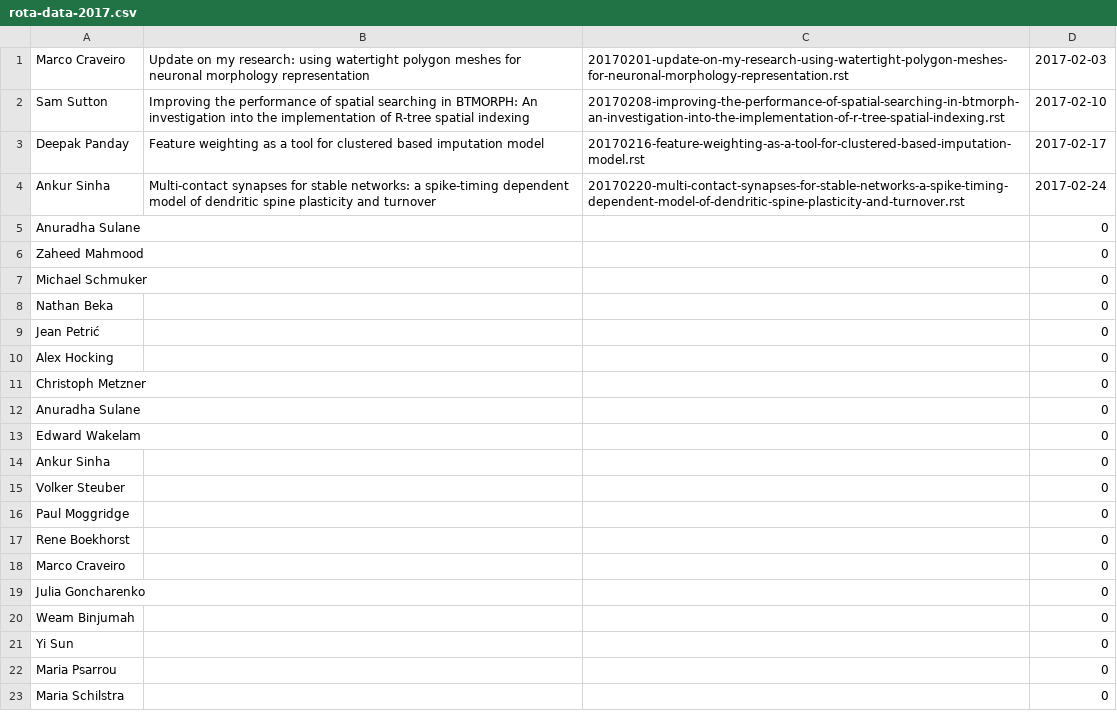
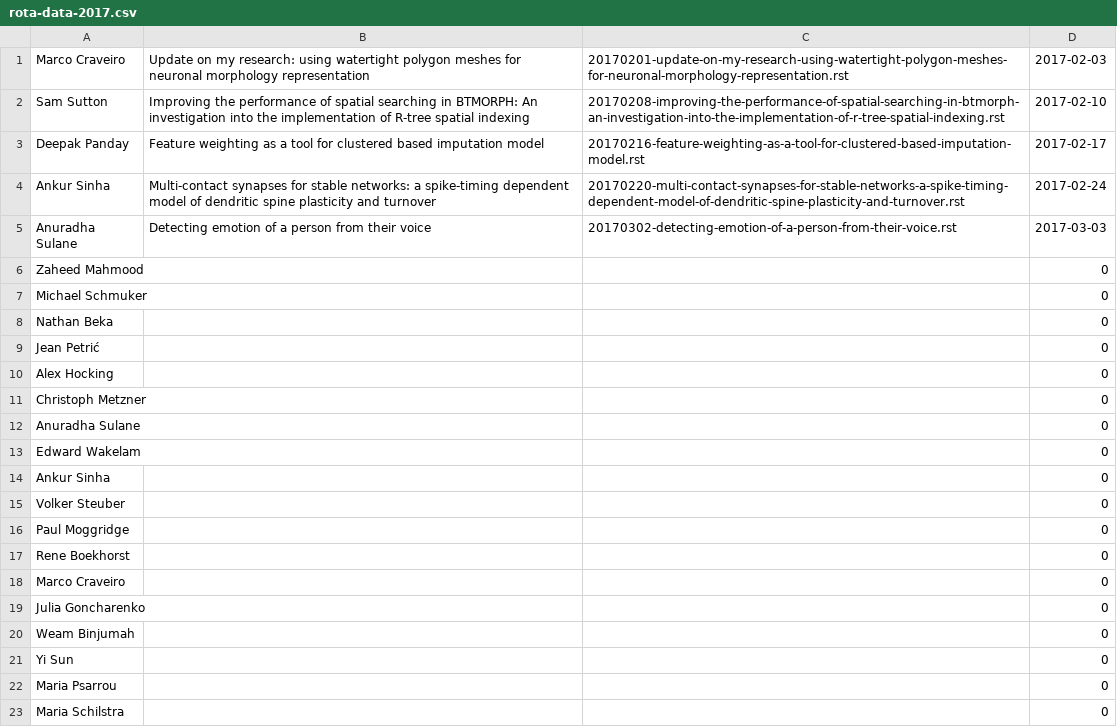
Before and after one commit to UHBiocomputation/UH-biocomputation-web, a CSV file: scripts/rota-data-2017.csv, drawn as a sheet; removed rows and columns are numbered as before the commit, all else as after; the diff names each change by its address in the sheet, - before the commit and + after, or states it on an @@ line.

```diff
--- a/scripts/rota-data-2017.csv
+++ b/scripts/rota-data-2017.csv
-row 5: Anuradha Sulane |  |  | 0
+row 5: Anuradha Sulane | Detecting emotion of a person from their voice | 20170302-detecting-emotion-of-a-person-from-their-voice.rst | 2017-03-03
```
Also changed, not shown: 3 other files.
